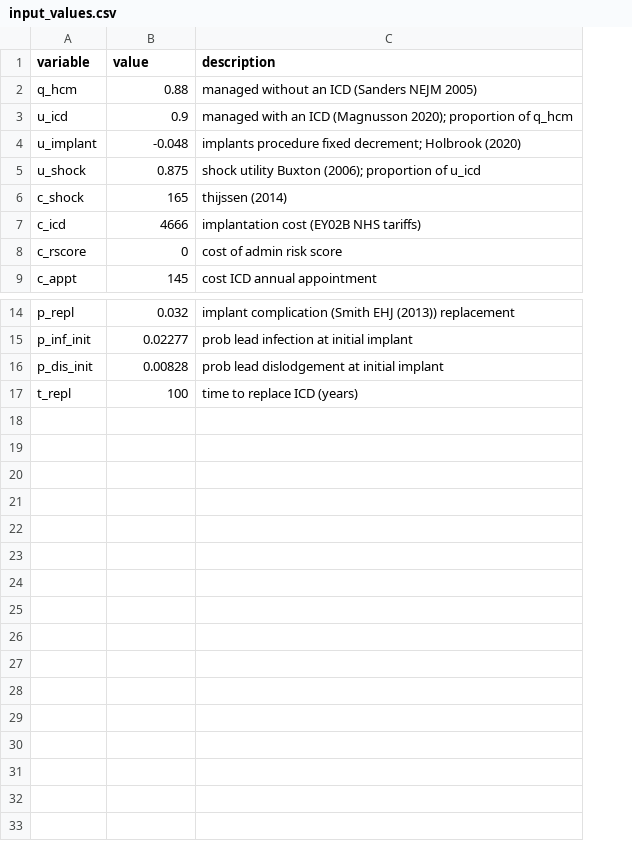
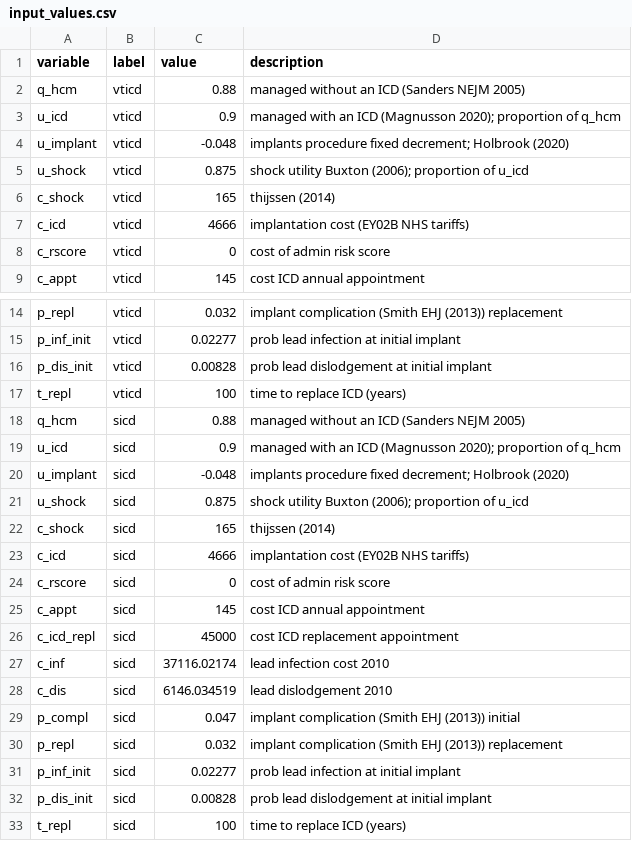
Before and after one commit to n8thangreen/HCMSCDCEanalysis, a CSV file: inst/extdata/input_values.csv, drawn as a sheet; only a part is shown, gaps mark what is left out; the diff names each change by its address in the sheet, - before the commit and + after, or states it on an @@ line.

```diff
--- a/inst/extdata/input_values.csv
+++ b/inst/extdata/input_values.csv
+column B (label), rows 2-9: all vticd; rows 14-17: all vticd
+row 18: q_hcm | sicd | 0.88 | managed without an ICD (Sanders NEJM 2005)
+row 19: u_icd | sicd | 0.9 | managed with an ICD (Magnusson 2020); proportion of q_hcm
+row 20: u_implant | sicd | -0.048 | implants procedure fixed decrement; Holbrook (2020)
+row 21: u_shock | sicd | 0.875 | shock utility Buxton (2006); proportion of u_icd
+row 22: c_shock | sicd | 165 | thijssen (2014)
+row 23: c_icd | sicd | 4666 | implantation cost (EY02B NHS tariffs)
+row 24: c_rscore | sicd | 0 | cost of admin risk score
+row 25: c_appt | sicd | 145 | cost ICD annual appointment
+row 26: c_icd_repl | sicd | 45000 | cost ICD replacement appointment
+row 27: c_inf | sicd | 37116.02174 | lead infection cost 2010
+row 28: c_dis | sicd | 6146.034519 | lead dislodgement 2010
+row 29: p_compl | sicd | 0.047 | implant complication (Smith EHJ (2013)) initial
+row 30: p_repl | sicd | 0.032 | implant complication (Smith EHJ (2013)) replacement
+row 31: p_inf_init | sicd | 0.02277 | prob lead infection at initial implant
+row 32: p_dis_init | sicd | 0.00828 | prob lead dislodgement at initial implant
+row 33: t_repl | sicd | 100 | time to replace ICD (years)
```
Also changed, not shown: inst/extdata/input_distns.csv, inst/extdata/input_distns_test.csv, 15 other files.
